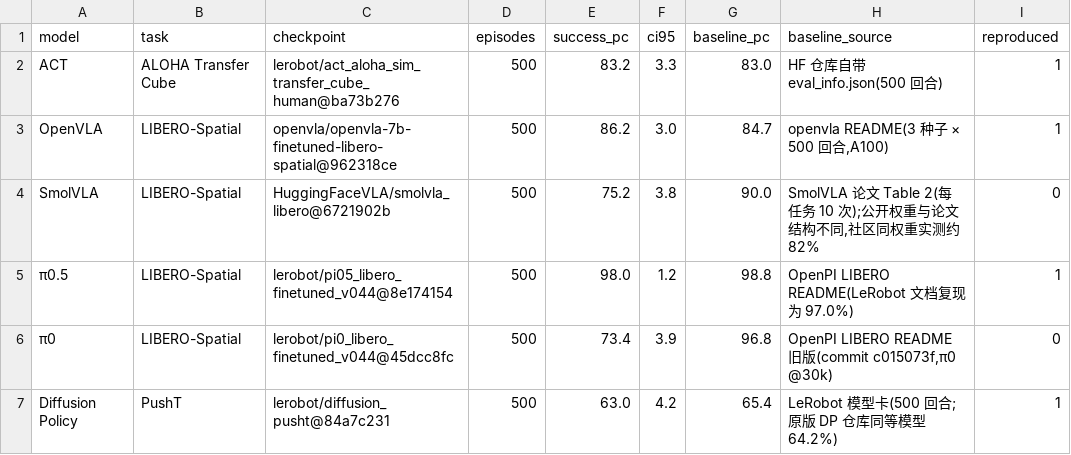
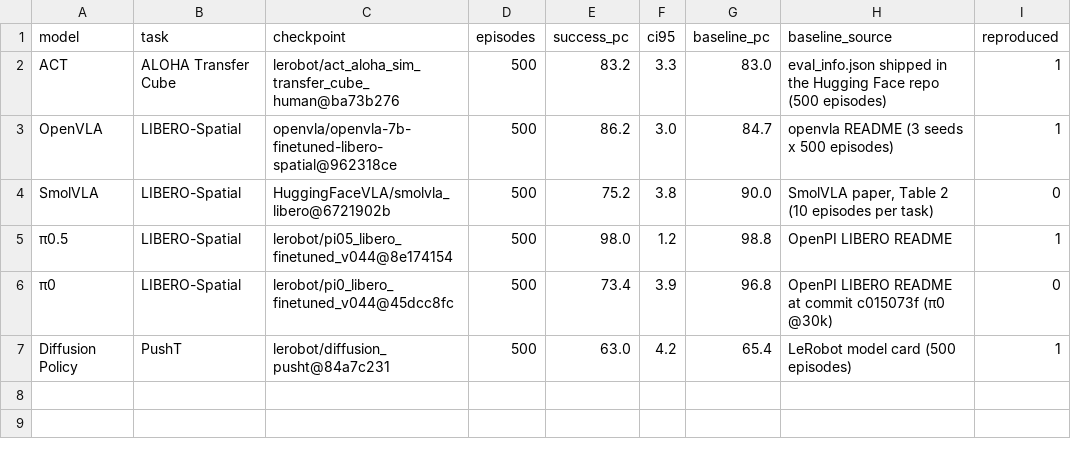
Before and after one commit to chaoshengsc/libero-camera-ablation, a CSV file: results/reproduction.csv, drawn as a sheet.

```diff
--- a/results/reproduction.csv
+++ b/results/reproduction.csv
@@ -1,7 +1,7 @@
 model,task,checkpoint,episodes,success_pc,ci95,baseline_pc,baseline_source,reproduced
-ACT,ALOHA Transfer Cube,lerobot/act_aloha_sim_transfer_cube_human@ba73b276,500,83.2,3.3,83.0,HF 仓库自带 eval_info.json(500 回合),1
-OpenVLA,LIBERO-Spatial,openvla/openvla-7b-finetuned-libero-spatial@962318ce,500,86.2,3.0,84.7,"openvla README(3 种子 × 500 回合,A100)",1
-SmolVLA,LIBERO-Spatial,HuggingFaceVLA/smolvla_libero@6721902b,500,75.2,3.8,90.0,"SmolVLA 论文 Table 2(每任务 10 次);公开权重与论文结构不同,社区同权重实测约 82%",0
-π0.5,LIBERO-Spatial,lerobot/pi05_libero_finetuned_v044@8e174154,500,98.0,1.2,98.8,OpenPI LIBERO README(LeRobot 文档复现为 97.0%),1
-π0,LIBERO-Spatial,lerobot/pi0_libero_finetuned_v044@45dcc8fc,500,73.4,3.9,96.8,"OpenPI LIBERO README 旧版(commit c015073f,π0 @30k)",0
-Diffusion Policy,PushT,lerobot/diffusion_pusht@84a7c231,500,63.0,4.2,65.4,LeRobot 模型卡(500 回合;原版 DP 仓库同等模型 64.2%),1
+ACT,ALOHA Transfer Cube,lerobot/act_aloha_sim_transfer_cube_human@ba73b276,500,83.2,3.3,83.0,eval_info.json shipped in the Hugging Face repo (500 episodes),1
+OpenVLA,LIBERO-Spatial,openvla/openvla-7b-finetuned-libero-spatial@962318ce,500,86.2,3.0,84.7,openvla README (3 seeds x 500 episodes),1
+SmolVLA,LIBERO-Spatial,HuggingFaceVLA/smolvla_libero@6721902b,500,75.2,3.8,90.0,"SmolVLA paper, Table 2 (10 episodes per task)",0
+π0.5,LIBERO-Spatial,lerobot/pi05_libero_finetuned_v044@8e174154,500,98.0,1.2,98.8,OpenPI LIBERO README,1
+π0,LIBERO-Spatial,lerobot/pi0_libero_finetuned_v044@45dcc8fc,500,73.4,3.9,96.8,OpenPI LIBERO README at commit c015073f (π0 @30k),0
+Diffusion Policy,PushT,lerobot/diffusion_pusht@84a7c231,500,63.0,4.2,65.4,LeRobot model card (500 episodes),1
```
Also changed, not shown: results/blackout_per_task.csv, results/trajectory.csv, 46 other files.
